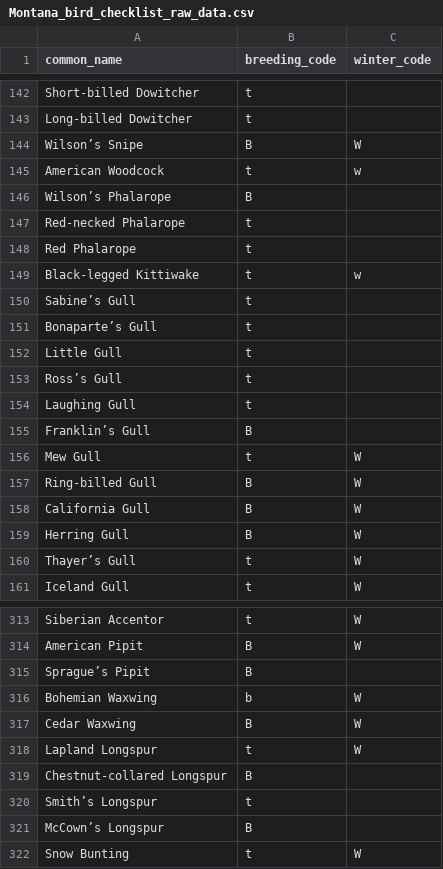
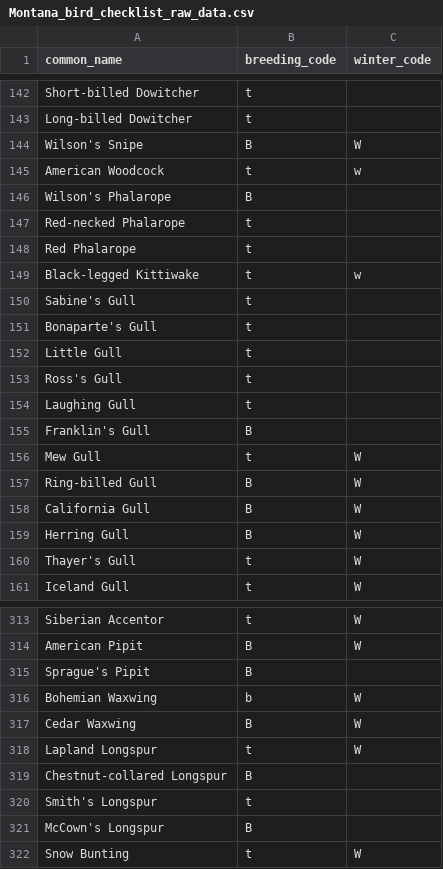
Before and after one commit to rschultheis/montana_bird_checklist, a CSV file: data/Montana_bird_checklist_raw_data.csv (was Montana_bird_checklist_raw_data.csv), drawn as a sheet; only a part is shown, gaps mark what is left out; the diff covers the shown part only.

```diff
--- a/Montana_bird_checklist_raw_data.csv
+++ b/data/Montana_bird_checklist_raw_data.csv
@@ -143,5 +143,5 @@ Short-billed Dowitcher,t,
 Long-billed Dowitcher,t,
-Wilson’s Snipe,B,W
+Wilson's Snipe,B,W
 American Woodcock,t,w
-Wilson’s Phalarope,B,
+Wilson's Phalarope,B,
 Red-necked Phalarope,t,
@@ -149,8 +149,8 @@ Red Phalarope,t,
 Black-legged Kittiwake,t,w
-Sabine’s Gull,t,
-Bonaparte’s Gull,t,
+Sabine's Gull,t,
+Bonaparte's Gull,t,
 Little Gull,t,
-Ross’s Gull,t,
+Ross's Gull,t,
 Laughing Gull,t,
-Franklin’s Gull,B,
+Franklin's Gull,B,
 Mew Gull,t,W
@@ -159,3 +159,3 @@ California Gull,B,W
 Herring Gull,B,W
-Thayer’s Gull,t,W
+Thayer's Gull,t,W
 Iceland Gull,t,W
@@ -314,3 +314,3 @@ Siberian Accentor,t,W
 American Pipit,B,W
-Sprague’s Pipit,B,
+Sprague's Pipit,B,
 Bohemian Waxwing,b,W
@@ -319,4 +319,4 @@ Lapland Longspur,t,W
 Chestnut-collared Longspur,B,
-Smith’s Longspur,t,
-McCown’s Longspur,B,
+Smith's Longspur,t,
+McCown's Longspur,B,
 Snow Bunting,t,W
```
Also changed, not shown: 33 edited cells elsewhere in this file, 12 other files.
